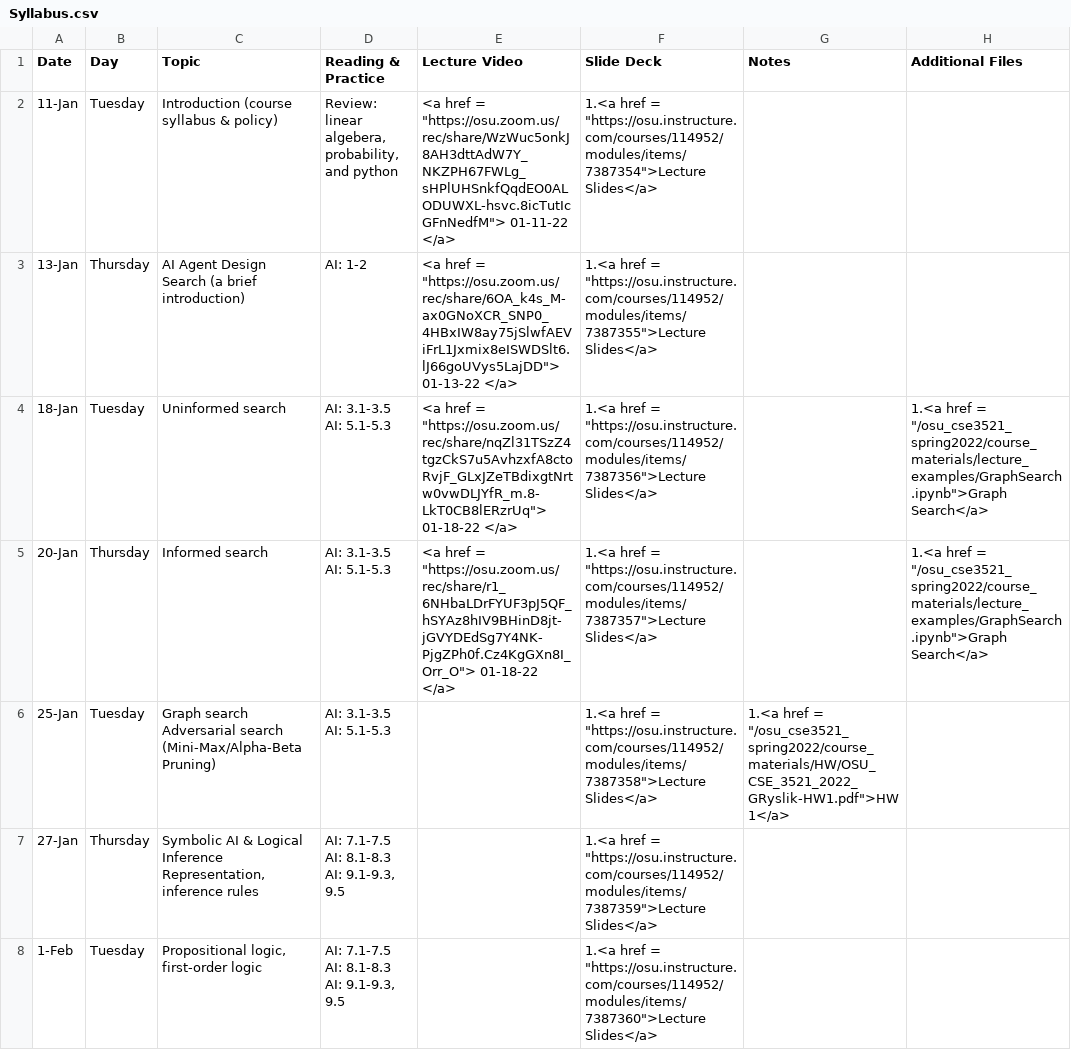
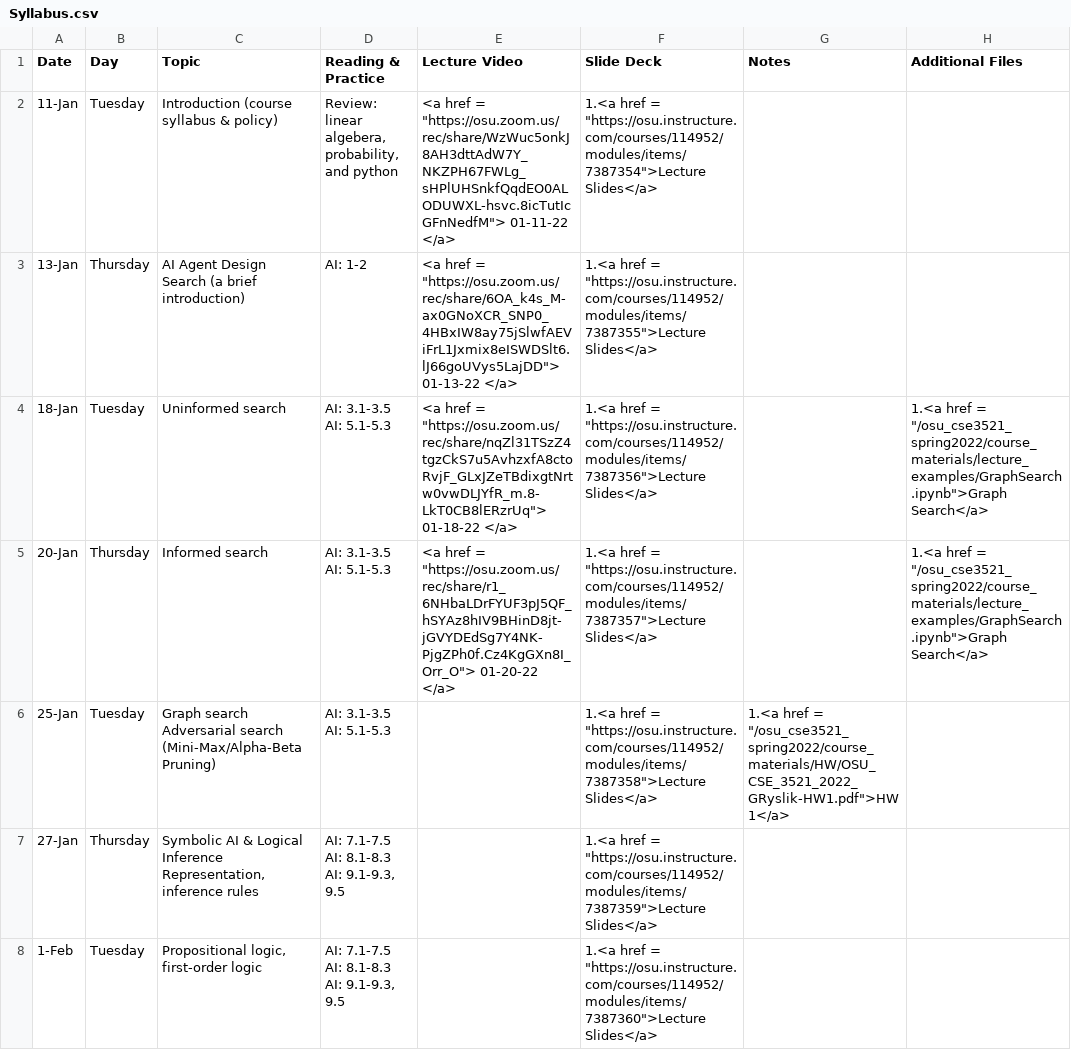
Before and after one commit to malongle91/osu_cse3521_spring2022, a CSV file: _data/Syllabus.csv, drawn as a sheet; only a part is shown.

Commit message:
date fix

```diff
--- a/_data/Syllabus.csv
+++ b/_data/Syllabus.csv
@@ -9,4 +9,4 @@ Search (a brief introduction)",AI: 1-2,"<a href = ""https://osu.zoom.us/rec/shar
 AI: 5.1-5.3","<a href = ""https://osu.zoom.us/rec/share/nqZl31TSzZ4tgzCkS7u5AvhzxfA8ctoRvjF_GLxJZeTBdixgtNrtw0vwDLJYfR_m.8-LkT0CB8lERzrUq""> 01-18-22 </a>","1.<a href = ""https://osu.instructure.com/courses/114952/modules/items/7387356"">Lecture Slides</a> ",,"1.<a href = ""/osu_cse3521_spring2022/course_materials/lecture_examples/GraphSearch.ipynb"">Graph Search</a>"
-20-Jan,Thursday,Informed search,"AI: 3.1-3.5
-AI: 5.1-5.3","<a href = ""https://osu.zoom.us/rec/share/r1_6NHbaLDrFYUF3pJ5QF_hSYAz8hIV9BHinD8jt-jGVYDEdSg7Y4NK-PjgZPh0f.Cz4KgGXn8I_Orr_O""> 01-18-22 </a>","1.<a href = ""https://osu.instructure.com/courses/114952/modules/items/7387357"">Lecture Slides</a> ",,"1.<a href = ""/osu_cse3521_spring2022/course_materials/lecture_examples/GraphSearch.ipynb"">Graph Search</a>"
+20-Jan,Thursday,Informed search,"AI: 3.1-3.5
+AI: 5.1-5.3","<a href = ""https://osu.zoom.us/rec/share/r1_6NHbaLDrFYUF3pJ5QF_hSYAz8hIV9BHinD8jt-jGVYDEdSg7Y4NK-PjgZPh0f.Cz4KgGXn8I_Orr_O""> 01-20-22 </a>","1.<a href = ""https://osu.instructure.com/courses/114952/modules/items/7387357"">Lecture Slides</a> ",,"1.<a href = ""/osu_cse3521_spring2022/course_materials/lecture_examples/GraphSearch.ipynb"">Graph Search</a>"
 25-Jan,Tuesday,"Graph search
```
